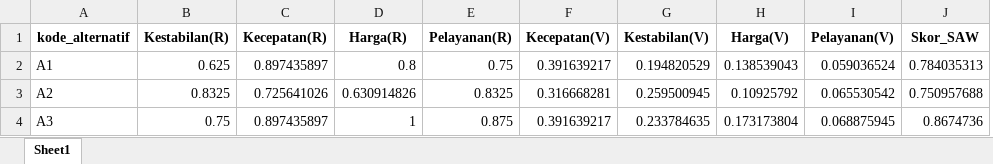
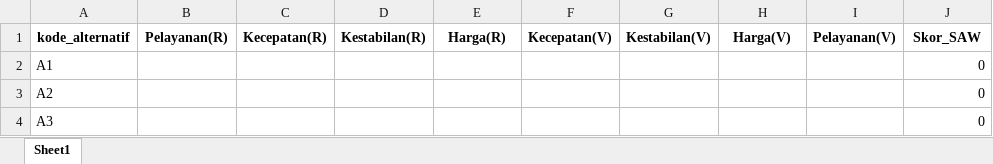
Before and after one commit to bebekgarut/Flask_DSS_DBexcel, an Excel workbook: database/tb_saw.xlsx, sheet Sheet1, drawn as a sheet; only a part is shown; values as stored, in another font and other column widths than the file's, no borders; removed rows and columns are numbered as before the commit, all else as after; the diff covers the shown part only; the diff names each change by its address in the sheet, - before the commit and + after, or states it on an @@ line.

```diff
--- a/database/tb_saw.xlsx (sheet Sheet1)
+++ b/database/tb_saw.xlsx (sheet Sheet1)
+column D (Kestabilan(R)), empty
-column E (Pelayanan(R)), rows 2-4: 0.75 | 0.8325 | 0.875
-B1: Kestabilan(R)
+B1: Pelayanan(R)
-B2 (Pelayanan(R)): 0.625
+B2 (Pelayanan(R)): (empty)
-C2 (Kecepatan(R)): 0.897435897
+C2 (Kecepatan(R)): (empty)
-E2 (Harga(R)): 0.8
+E2 (Harga(R)): (empty)
-F2 (Kecepatan(V)): 0.391639217
+F2 (Kecepatan(V)): (empty)
-G2 (Kestabilan(V)): 0.194820529
+G2 (Kestabilan(V)): (empty)
-H2 (Harga(V)): 0.138539043
+H2 (Harga(V)): (empty)
-I2 (Pelayanan(V)): 0.059036524
+I2 (Pelayanan(V)): (empty)
-J2 (Skor_SAW): 0.784035313
+J2 (Skor_SAW): 0
-B3 (Pelayanan(R)): 0.8325
+B3 (Pelayanan(R)): (empty)
-C3 (Kecepatan(R)): 0.725641026
+C3 (Kecepatan(R)): (empty)
-E3 (Harga(R)): 0.630914826
+E3 (Harga(R)): (empty)
-F3 (Kecepatan(V)): 0.316668281
+F3 (Kecepatan(V)): (empty)
-G3 (Kestabilan(V)): 0.259500945
+G3 (Kestabilan(V)): (empty)
-H3 (Harga(V)): 0.10925792
+H3 (Harga(V)): (empty)
-I3 (Pelayanan(V)): 0.065530542
+I3 (Pelayanan(V)): (empty)
-J3 (Skor_SAW): 0.750957688
+J3 (Skor_SAW): 0
-B4 (Pelayanan(R)): 0.75
+B4 (Pelayanan(R)): (empty)
-C4 (Kecepatan(R)): 0.897435897
+C4 (Kecepatan(R)): (empty)
-E4 (Harga(R)): 1
+E4 (Harga(R)): (empty)
-F4 (Kecepatan(V)): 0.391639217
+F4 (Kecepatan(V)): (empty)
-G4 (Kestabilan(V)): 0.233784635
+G4 (Kestabilan(V)): (empty)
-H4 (Harga(V)): 0.173173804
+H4 (Harga(V)): (empty)
-I4 (Pelayanan(V)): 0.068875945
+I4 (Pelayanan(V)): (empty)
-J4 (Skor_SAW): 0.8674736
+J4 (Skor_SAW): 0
```
Also changed, not shown: 24 edited cells elsewhere in this sheet, database/tb_ahli.xlsx, database/tb_alternatif.xlsx, 11 other files.
